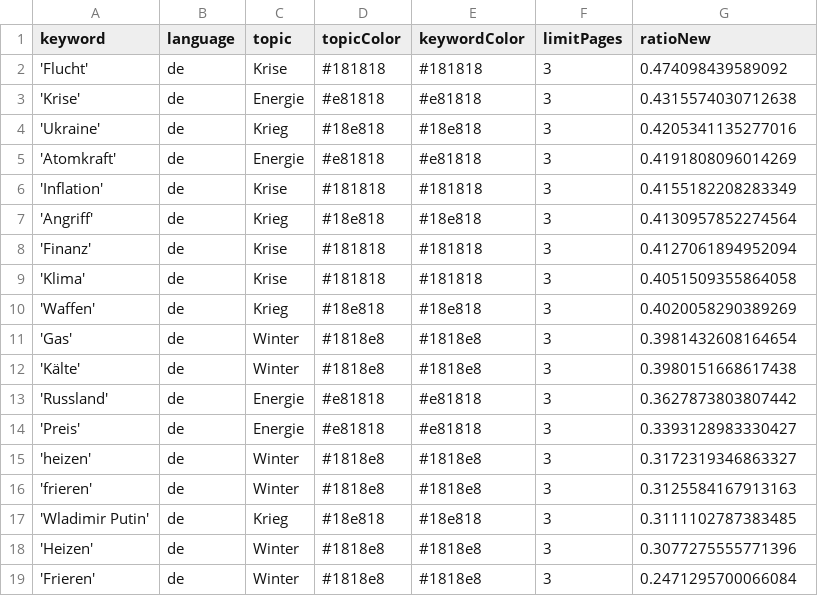
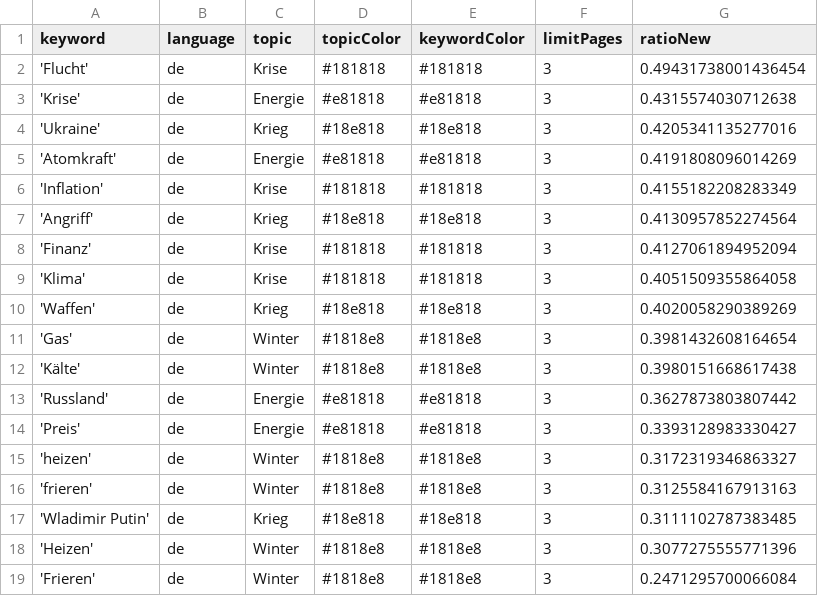
Before and after one commit to liese97-news/winterIsComing2, a CSV file: keywords.csv, drawn as a sheet.

```diff
--- a/keywords.csv
+++ b/keywords.csv
@@ -1,3 +1,3 @@
 keyword,language,topic,topicColor,keywordColor,limitPages,ratioNew
-'Flucht',de,Krise,#181818,#181818,3,0.474098439589092
+'Flucht',de,Krise,#181818,#181818,3,0.49431738001436454
 'Krise',de,Energie,#e81818,#e81818,3,0.4315574030712638
```
Also changed, not shown: 2 other files.
